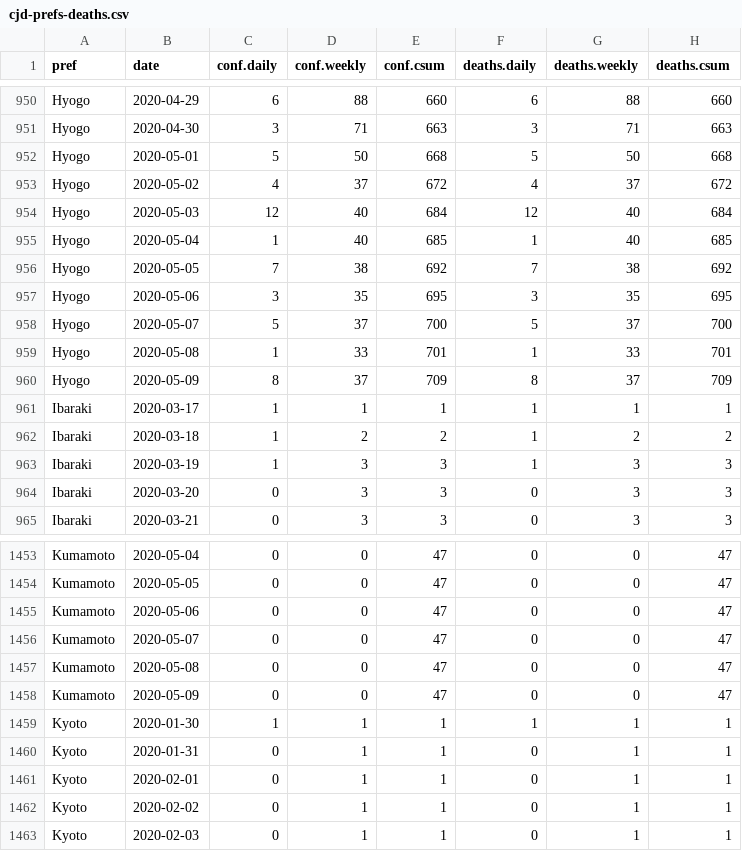
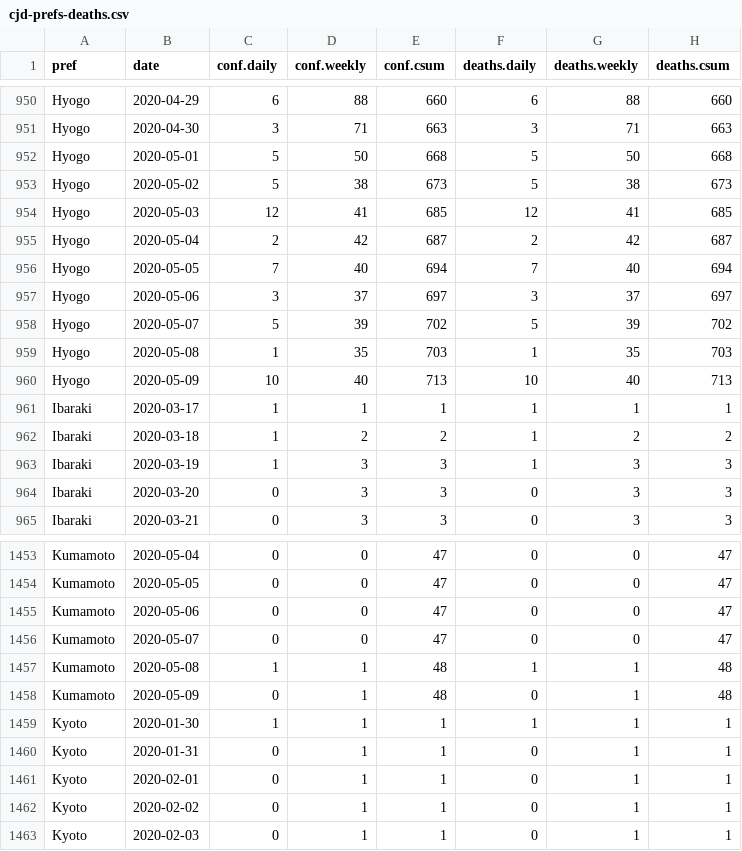
Before and after one commit to graphy-covidjp/xgraphy-covidjp.github.io, a CSV file: csv/cjd-prefs-deaths.csv, drawn as a sheet; only a part is shown, gaps mark what is left out; the diff covers the shown part only.

```diff
--- a/csv/cjd-prefs-deaths.csv
+++ b/csv/cjd-prefs-deaths.csv
@@ -952,10 +952,10 @@ Hyogo,2020-04-30,3,71,663,3,71,663
 Hyogo,2020-05-01,5,50,668,5,50,668
-Hyogo,2020-05-02,4,37,672,4,37,672
-Hyogo,2020-05-03,12,40,684,12,40,684
-Hyogo,2020-05-04,1,40,685,1,40,685
-Hyogo,2020-05-05,7,38,692,7,38,692
-Hyogo,2020-05-06,3,35,695,3,35,695
-Hyogo,2020-05-07,5,37,700,5,37,700
-Hyogo,2020-05-08,1,33,701,1,33,701
-Hyogo,2020-05-09,8,37,709,8,37,709
+Hyogo,2020-05-02,5,38,673,5,38,673
+Hyogo,2020-05-03,12,41,685,12,41,685
+Hyogo,2020-05-04,2,42,687,2,42,687
+Hyogo,2020-05-05,7,40,694,7,40,694
+Hyogo,2020-05-06,3,37,697,3,37,697
+Hyogo,2020-05-07,5,39,702,5,39,702
+Hyogo,2020-05-08,1,35,703,1,35,703
+Hyogo,2020-05-09,10,40,713,10,40,713
 Ibaraki,2020-03-17,1,1,1,1,1,1
@@ -1456,4 +1456,4 @@ Kumamoto,2020-05-06,0,0,47,0,0,47
 Kumamoto,2020-05-07,0,0,47,0,0,47
-Kumamoto,2020-05-08,0,0,47,0,0,47
-Kumamoto,2020-05-09,0,0,47,0,0,47
+Kumamoto,2020-05-08,1,1,48,1,1,48
+Kumamoto,2020-05-09,0,1,48,0,1,48
 Kyoto,2020-01-30,1,1,1,1,1,1
```
Also changed, not shown: 4 added rows, 4 removed rows and 30 edited cells elsewhere in this file, 50 other files.
